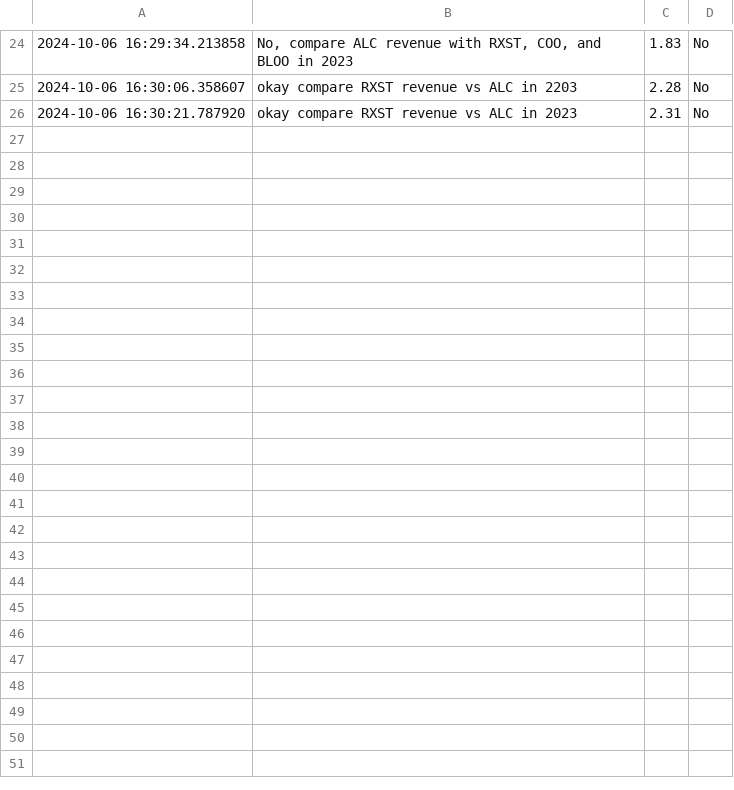
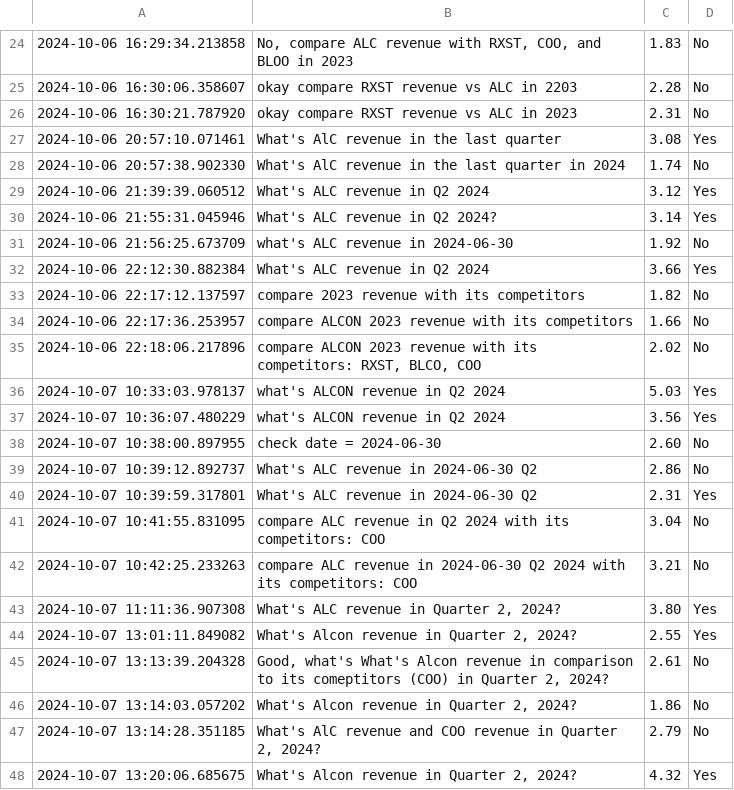
Before and after one commit to MarkPhamm/Alcon-Financial-Assistant, a CSV file: response_times.csv, drawn as a sheet; only a part is shown, gaps mark what is left out; the diff names each change by its address in the sheet, - before the commit and + after, or states it on an @@ line.

```diff
--- a/response_times.csv
+++ b/response_times.csv
+row 27: 2024-10-06 20:57:10.071461 | What's AlC revenue in the last quarter | 3.08 | Yes
+row 28: 2024-10-06 20:57:38.902330 | What's AlC revenue in the last quarter in 2024 | 1.74 | No
+row 29: 2024-10-06 21:39:39.060512 | What's ALC revenue in Q2 2024 | 3.12 | Yes
+row 30: 2024-10-06 21:55:31.045946 | What's ALC revenue in Q2 2024? | 3.14 | Yes
+row 31: 2024-10-06 21:56:25.673709 | what's ALC revenue in 2024-06-30 | 1.92 | No
+row 32: 2024-10-06 22:12:30.882384 | What's ALC revenue in Q2 2024 | 3.66 | Yes
+row 33: 2024-10-06 22:17:12.137597 | compare 2023 revenue with its competitors | 1.82 | No
+row 34: 2024-10-06 22:17:36.253957 | compare ALCON 2023 revenue with its competitors | 1.66 | No
+row 35: 2024-10-06 22:18:06.217896 | compare ALCON 2023 revenue with its competitors: RXST, BLCO, COO | 2.02 | No
+row 36: 2024-10-07 10:33:03.978137 | what's ALCON revenue in Q2 2024 | 5.03 | Yes
+row 37: 2024-10-07 10:36:07.480229 | what's ALCON revenue in Q2 2024 | 3.56 | Yes
+row 38: 2024-10-07 10:38:00.897955 | check date = 2024-06-30 | 2.60 | No
+row 39: 2024-10-07 10:39:12.892737 | What's ALC revenue in 2024-06-30 Q2 | 2.86 | No
+row 40: 2024-10-07 10:39:59.317801 | What's ALC revenue in 2024-06-30 Q2 | 2.31 | Yes
+row 41: 2024-10-07 10:41:55.831095 | compare ALC revenue in Q2 2024 with its competitors: COO | 3.04 | No
+row 42: 2024-10-07 10:42:25.233263 | compare ALC revenue in 2024-06-30 Q2 2024 with its competitors: COO | 3.21 | No
+row 43: 2024-10-07 11:11:36.907308 | What's ALC revenue in Quarter 2, 2024? | 3.80 | Yes
+row 44: 2024-10-07 13:01:11.849082 | What's Alcon revenue in Quarter 2, 2024? | 2.55 | Yes
+row 45: 2024-10-07 13:13:39.204328 | Good, what's What's Alcon revenue in comparison to its comeptitors (COO) in Quarter 2, 2024? | 2.61 | No
+row 46: 2024-10-07 13:14:03.057202 | What's Alcon revenue in Quarter 2, 2024? | 1.86 | No
+row 47: 2024-10-07 13:14:28.351185 | What's AlC revenue and COO revenue in Quarter 2, 2024? | 2.79 | No
+row 48: 2024-10-07 13:20:06.685675 | What's Alcon revenue in Quarter 2, 2024? | 4.32 | Yes
```
Also changed, not shown: data/annually_income_statement.csv.
